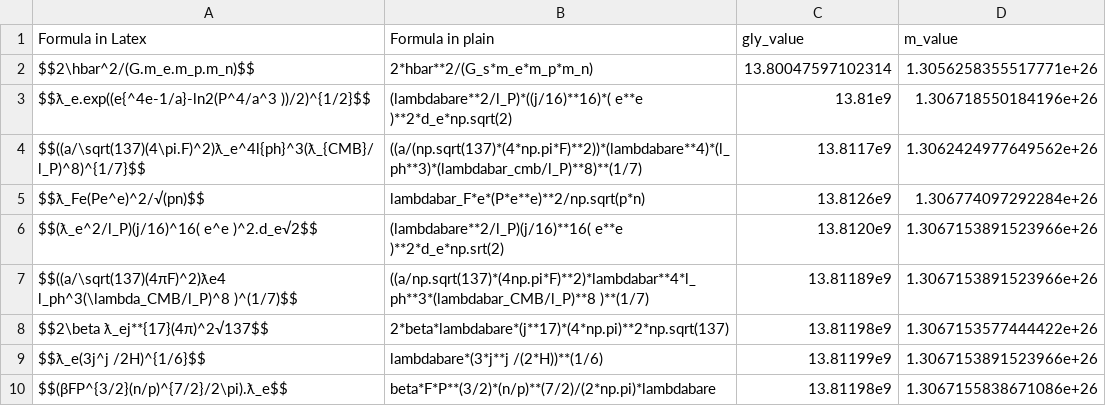
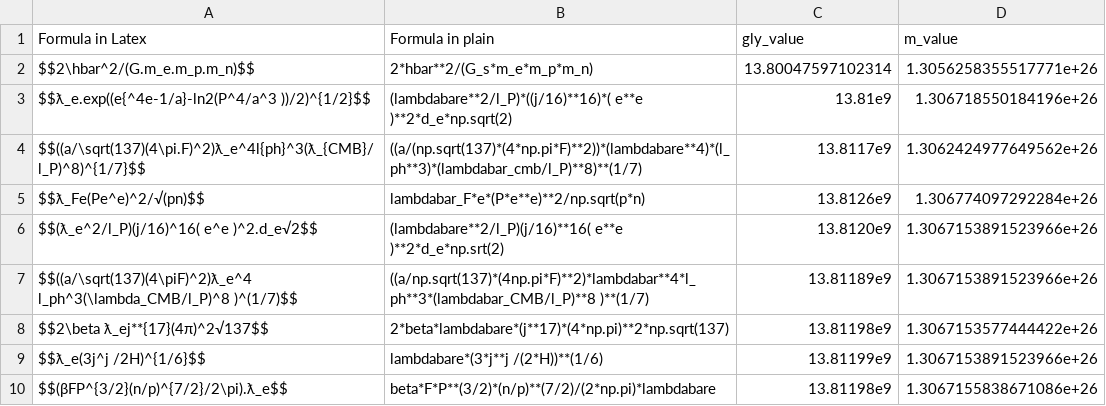
Before and after one commit to LaGuer/hubble-table, a CSV file: hubble-table.csv, drawn as a sheet.

Commit message:
Update hubble-table.csv

```diff
--- a/hubble-table.csv
+++ b/hubble-table.csv
@@ -6,3 +6,3 @@ $$ƛ_Fe(Pe^e)^2/√(pn)$$, lambdabar_F*e*(P*e**e)**2/np.sqrt(p*n), 13.8126e9, 1.
 $$(ƛ_e^2/l_P)(j/16)^16( e^e )^2.d_e√2$$, (lambdabare**2/l_P)(j/16)**16( e**e )**2*d_e*np.srt(2), 13.8120e9, 1.3067153891523966e+26
-$$((a/\sqrt(137)(4πF)^2)ƛe4 l_ph^3(\lambda_CMB/l_P)^8 )^(1/7)$$, ((a/np.sqrt(137)*(4np.pi*F)**2)*lambdabar**4*l_ph**3*(lambdabar_CMB/l_P)**8 )**(1/7), 13.81189e9, 1.3067153891523966e+26
+$$((a/\sqrt(137)(4\piF)^2)ƛ_e^4 l_ph^3(\lambda_CMB/l_P)^8 )^(1/7)$$, ((a/np.sqrt(137)*(4np.pi*F)**2)*lambdabar**4*l_ph**3*(lambdabar_CMB/l_P)**8 )**(1/7), 13.81189e9, 1.3067153891523966e+26
 $$2\beta ƛ_ej**{17}(4π)^2√137$$, 2*beta*lambdabare*(j**17)*(4*np.pi)**2*np.sqrt(137),  13.81198e9, 1.3067153577444422e+26
```
